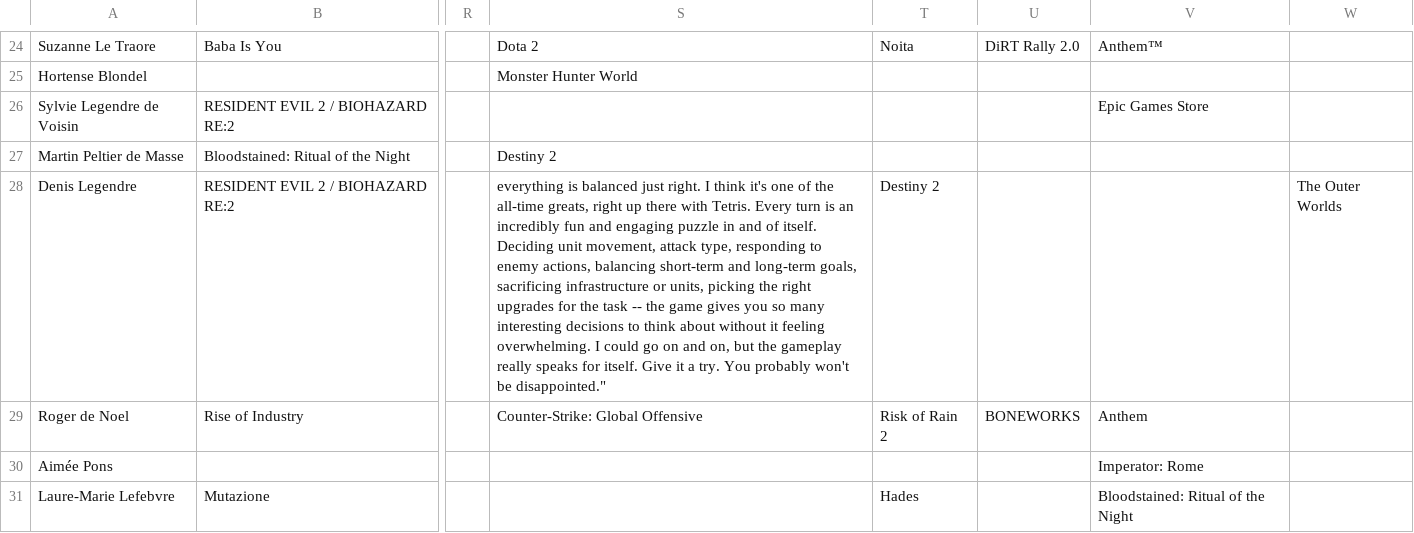
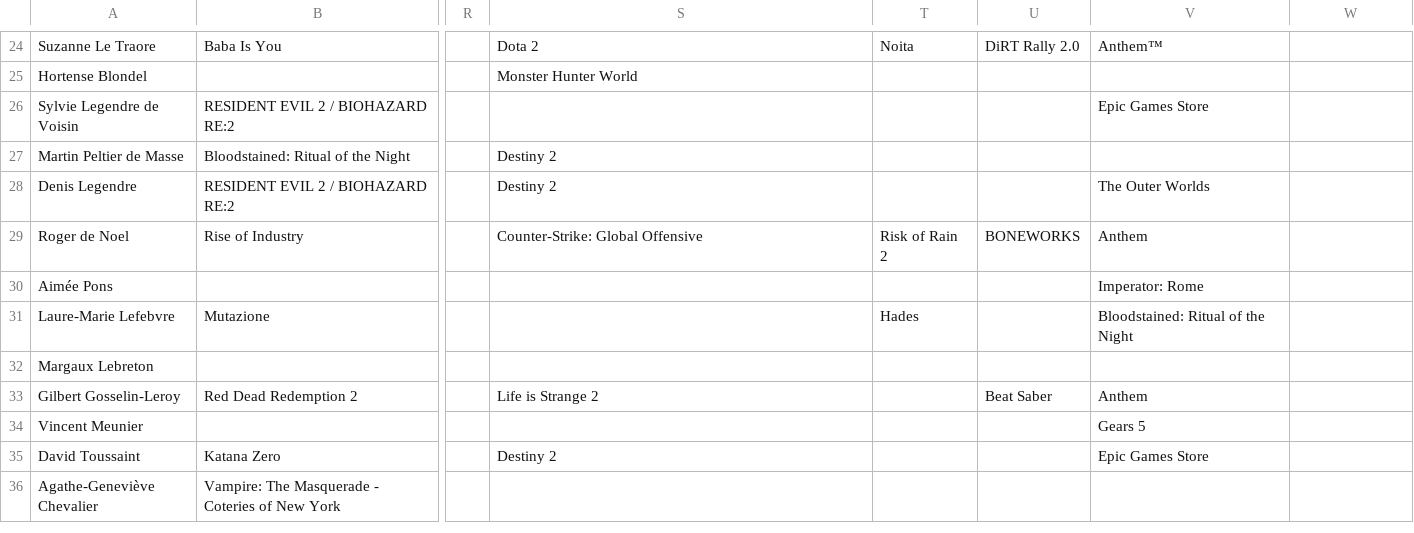
Before and after one commit to woctezuma/metacouncil-goty, a CSV file: data/anonymized_pc_gaming_metacouncil_goty_awards_2019.csv, drawn as a sheet; only a part is shown, gaps mark what is left out; the shorter side is filled out with more unchanged rows; the diff names each change by its address in the sheet, - before the commit and + after, or states it on an @@ line.

Commit message:
Fix review

```diff
--- a/data/anonymized_pc_gaming_metacouncil_goty_awards_2019.csv
+++ b/data/anonymized_pc_gaming_metacouncil_goty_awards_2019.csv
-S28: everything is balanced just right. I think it's one of the all-time greats, right up there with Tetris. Every turn is an incredibly fun and engaging puzzle in and of itself. Deciding unit movement, attack type, responding to enemy actions, balancing short-term and long-term goals, sacrificing infrastructure or units, picking the right upgrades for the task -- the game gives you so many interesting decisions to think about without it feeling overwhelming. I could go on and on, but the gameplay really speaks for itself. Give it a try. You probably won't be disappointed."
+S28: Destiny 2
-T28: Destiny 2
+T28: (empty)
-V28: (empty)
+V28: The Outer Worlds
-W28: The Outer Worlds
+W28: (empty)
```
